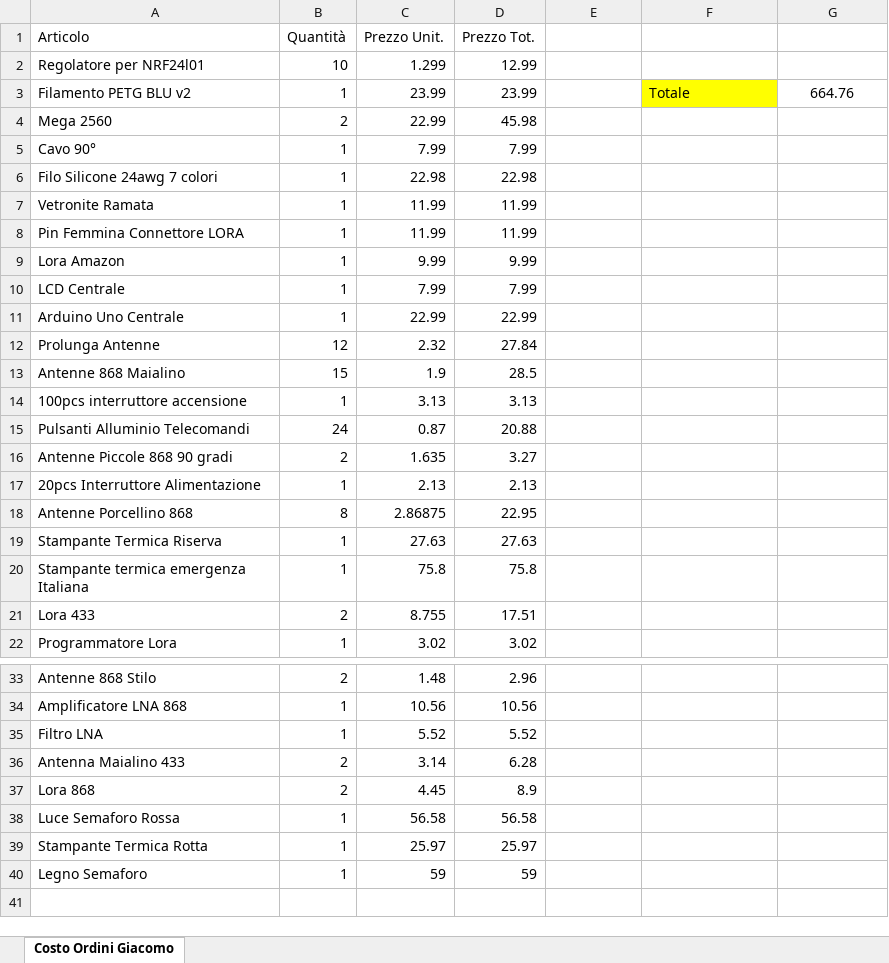
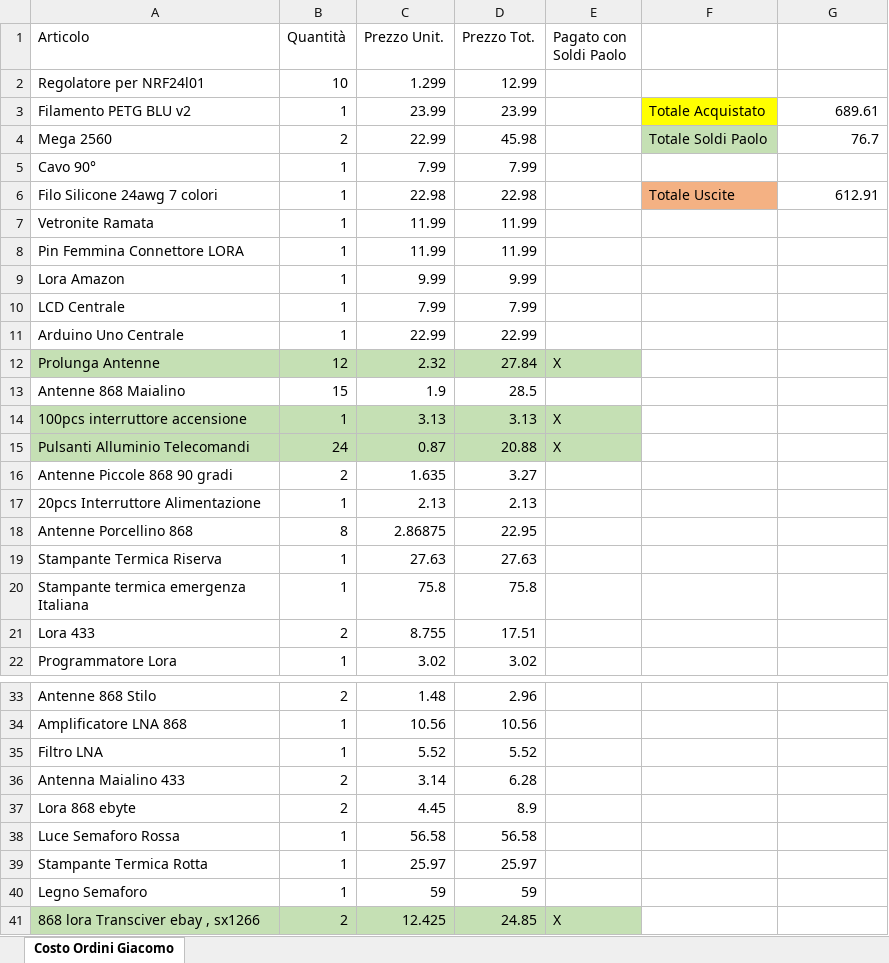
Before and after one commit to giachy96/Sistema_Pylon, an Excel workbook: Acquisti Sistema Pylon.xlsx, sheet Costo Ordini Giacomo, drawn as a sheet; only a part is shown, gaps mark what is left out; values as stored, in another font and other column widths than the file's, no borders; the diff names each change by its address in the sheet, - before the commit and + after, or states it on an @@ line.

Commit message:
Agg Costi

```diff
--- a/Acquisti Sistema Pylon.xlsx (sheet Costo Ordini Giacomo)
+++ b/Acquisti Sistema Pylon.xlsx (sheet Costo Ordini Giacomo)
-E1: (empty)
+E1: Pagato con Soldi Paolo
-F3: Totale
+F3: Totale Acquistato
-G3: 664.76
+G3: 689.61
-G3 alignment: center
+G3 alignment: right
-F4: (empty)
+F4: Totale Soldi Paolo
-F4 fill: none
+F4 fill: #C5E0B4
-G4: (empty)
+G4: 76.7
-F6: (empty)
+F6: Totale Uscite
-F6 fill: none
+F6 fill: #F4B183
-G6: (empty)
+G6: 612.91
-A12:E12 fill: none
+A12:E12 fill: #C5E0B4
-E12 (Pagato con Soldi Paolo): (empty)
+E12 (Pagato con Soldi Paolo): X
-A14:E15 fill: none
+A14:E15 fill: #C5E0B4
-E14:E15 (Pagato con Soldi Paolo): (empty)
+E14:E15 (Pagato con Soldi Paolo): X
-A37 (Articolo): Lora 868
+A37 (Articolo): Lora 868 ebyte
+row 41: 868 lora Transciver ebay , sx1266 | 2 | 12.425 | 24.85 | X
```
